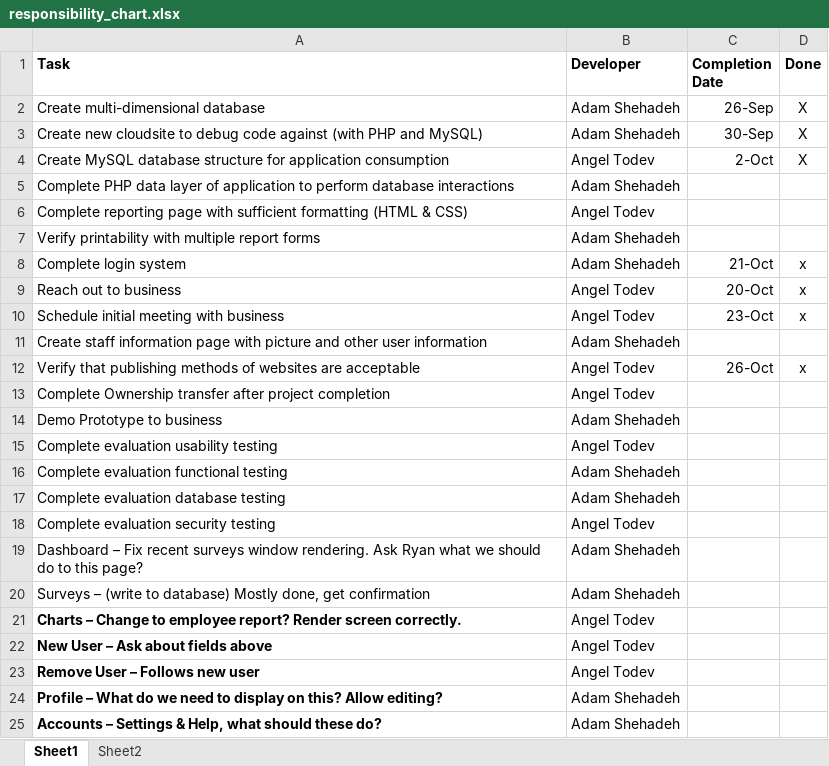
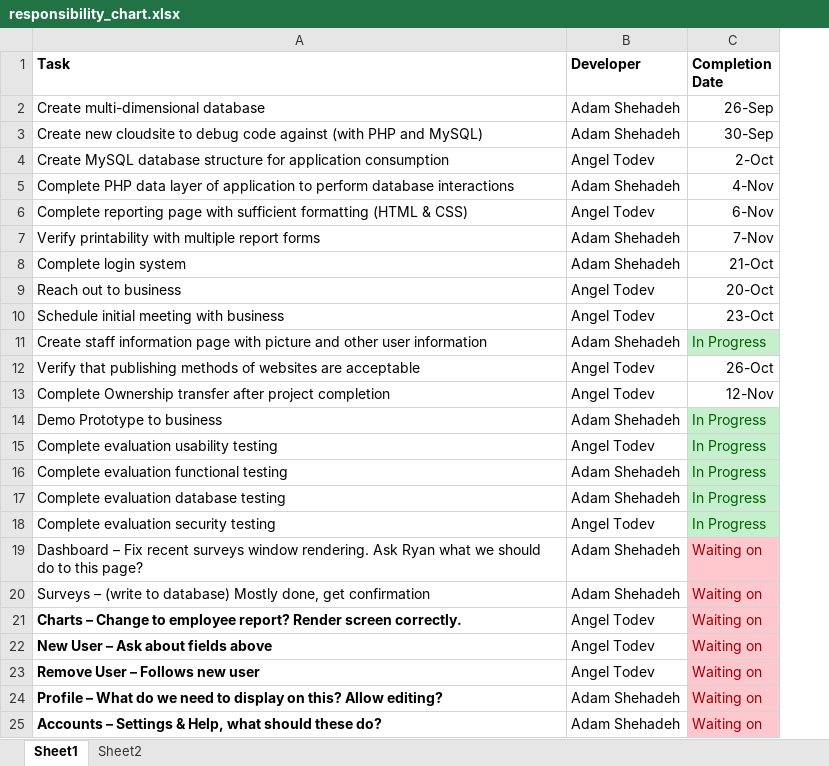
Before and after one commit to CAPSTONE-2018/h2o, an Excel workbook: docs/responsibility_chart.xlsx, sheet Sheet1, drawn as a sheet; values as stored, in another font and other column widths than the file's, no borders; the diff names each change by its address in the sheet, - before the commit and + after, or states it on an @@ line.

Commit message:
Updated ER_Diagram and responsibility chart

```diff
--- a/docs/responsibility_chart.xlsx (sheet Sheet1)
+++ b/docs/responsibility_chart.xlsx (sheet Sheet1)
-column D (Done), rows 2-12: X | X | X |  |  |  | x | x | x |  | x
-C5 (Completion Date): (empty)
+C5 (Completion Date): 4-Nov
-C6 (Completion Date): (empty)
+C6 (Completion Date): 6-Nov
-C7 (Completion Date): (empty)
+C7 (Completion Date): 7-Nov
-C11 (Completion Date): (empty)
+C11 (Completion Date): In Progress
-C11 fill: none
+C11 fill: #C6EFCE
-C13 (Completion Date): (empty)
+C13 (Completion Date): 12-Nov
-C14:C18 (Completion Date): (empty)
+C14:C18 (Completion Date): In Progress
-C14:C18 fill: none
+C14:C18 fill: #C6EFCE
-C19:C25 (Completion Date): (empty)
+C19:C25 (Completion Date): Waiting on
-C19:C25 fill: none
+C19:C25 fill: #FFC7CE
```
Also changed, not shown: 1 other file.
